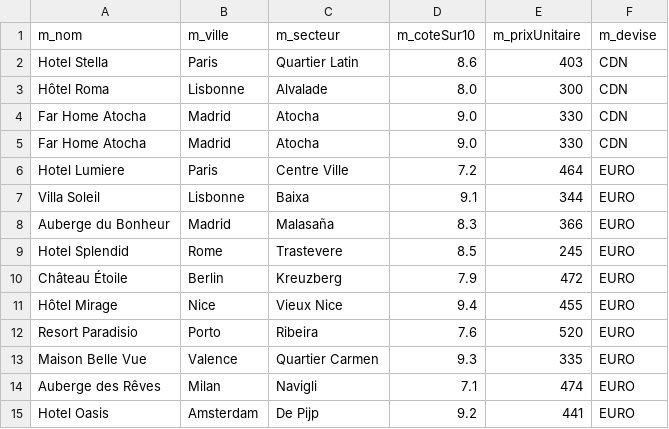
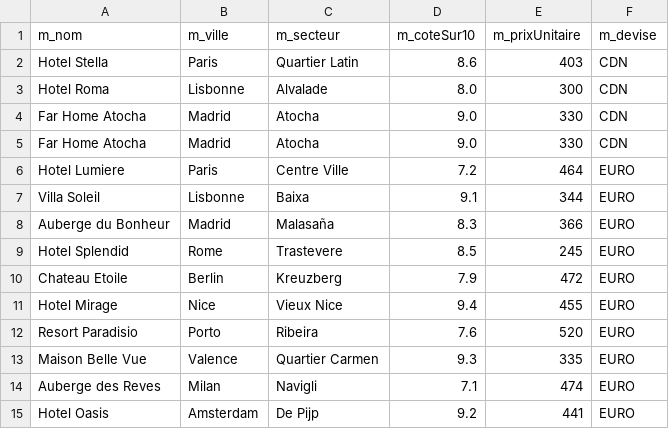
Before and after one commit to jevon-01/Systeme-de-reservation-MiniVoyage, a CSV file: MV_offres_de_reservation_Hebergement.csv, drawn as a sheet.

```diff
--- a/MV_offres_de_reservation_Hebergement.csv
+++ b/MV_offres_de_reservation_Hebergement.csv
@@ -2,3 +2,3 @@
 Hotel Stella,Paris,Quartier Latin,8.6,403,CDN
-Hôtel Roma,Lisbonne,Alvalade,8.0,300,CDN
+Hotel Roma,Lisbonne,Alvalade,8.0,300,CDN
 Far Home Atocha,Madrid,Atocha,9.0,330,CDN
@@ -9,7 +9,7 @@ Auberge du Bonheur,Madrid,Malasaña,8.3,366,EURO
 Hotel Splendid,Rome,Trastevere,8.5,245,EURO
-Château Étoile,Berlin,Kreuzberg,7.9,472,EURO
-Hôtel Mirage,Nice,Vieux Nice,9.4,455,EURO
+Chateau Etoile,Berlin,Kreuzberg,7.9,472,EURO
+Hotel Mirage,Nice,Vieux Nice,9.4,455,EURO
 Resort Paradisio,Porto,Ribeira,7.6,520,EURO
 Maison Belle Vue,Valence,Quartier Carmen,9.3,335,EURO
-Auberge des Rêves,Milan,Navigli,7.1,474,EURO
+Auberge des Reves,Milan,Navigli,7.1,474,EURO
 Hotel Oasis,Amsterdam,De Pijp,9.2,441,EURO
```
Also changed, not shown: MV_offres_de_reservation_Excursions.csv, 15 other files.
